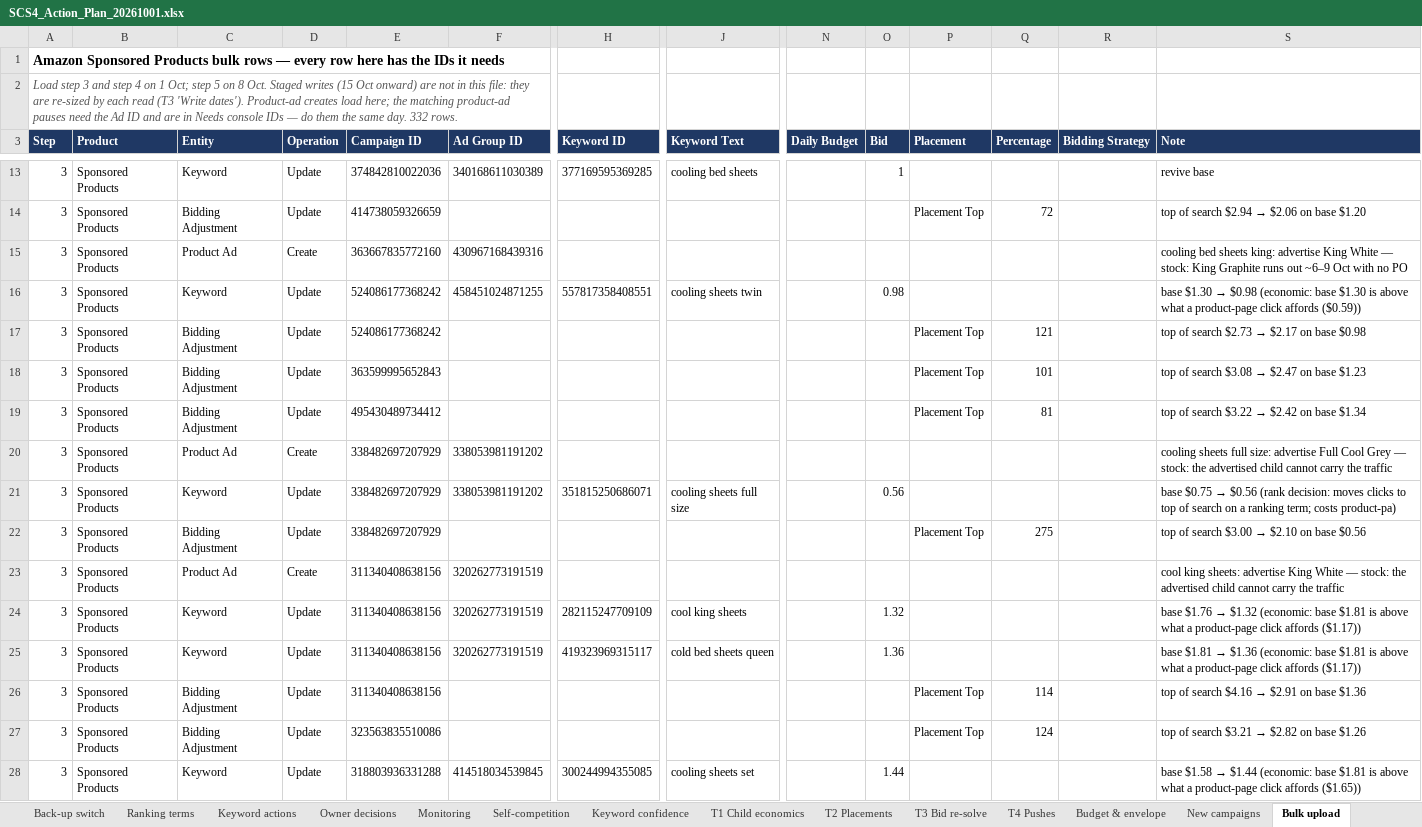
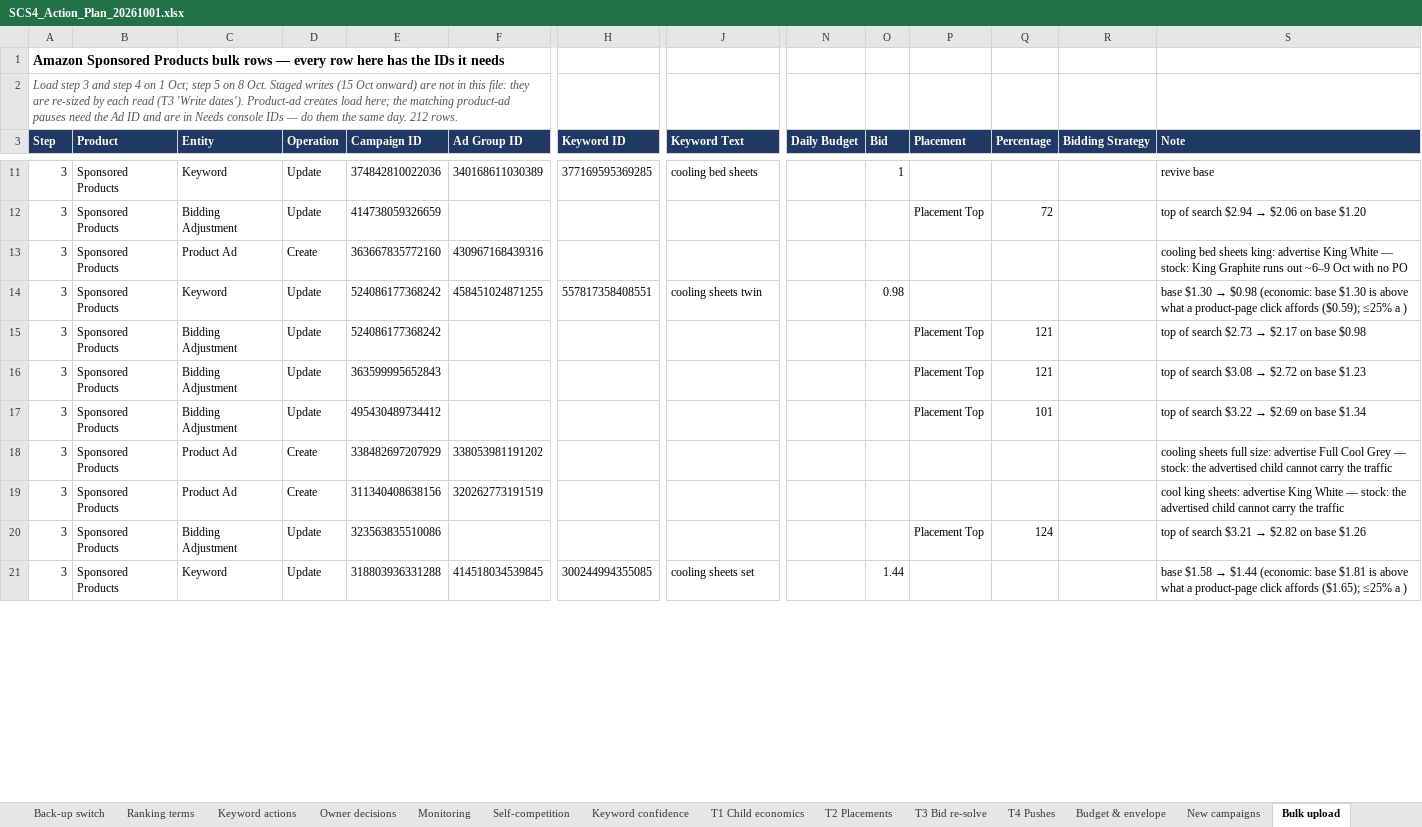
Before and after one commit to zarlish-web/PPC-Audit-, an Excel workbook: reviews/SCS4-20260929/SCS4_Action_Plan_20261001.xlsx, sheet Bulk upload, drawn as a sheet; only a part is shown, gaps mark what is left out; values as stored, in another font and other column widths than the file's, no borders; removed rows and columns are numbered as before the commit, all else as after; rows hold the shown columns only; the diff covers the shown part only; the diff names each change by its address in the sheet, - before the commit and + after, or states it on an @@ line.

```diff
--- a/reviews/SCS4-20260929/SCS4_Action_Plan_20261001.xlsx (sheet Bulk upload)
+++ b/reviews/SCS4-20260929/SCS4_Action_Plan_20261001.xlsx (sheet Bulk upload)
-A2 (Step): …same day. 332 rows.
+A2 (Step): …same day. 212 rows.
-S14 (Note): …click affords ($0.59))
+S14 (Note): …click affords ($0.59); ≤25% a )
-Q16 (Percentage): 101
+Q16 (Percentage): 121
@@ S16 (Note): top of search $3.08 → $2.47 on base $1.23 → top of search $3.08 → $2.72 on base $1.23 @@
-Q17 (Percentage): 81
+Q17 (Percentage): 101
@@ S17 (Note): top of search $3.22 → $2.42 on base $1.34 → top of search $3.22 → $2.69 on base $1.34 @@
-row 21: 3 | Sponsored Products | Keyword | Update | 338482697207929 | 338053981191202 | 351815250686071 | cooling sheets full size |  | 0.56 |  |  |  | base $0.75 → $0.56 (rank decision: moves clicks to top of search on a ranking term; costs product-pa)
-row 22: 3 | Sponsored Products | Bidding Adjustment | Update | 338482697207929 |  |  |  |  |  | Placement Top | 275 |  | top of search $3.00 → $2.10 on base $0.56
-row 24: 3 | Sponsored Products | Keyword | Update | 311340408638156 | 320262773191519 | 282115247709109 | cool king sheets |  | 1.32 |  |  |  | base $1.76 → $1.32 (economic: base $1.81 is above what a product-page click affords ($1.17))
-row 25: 3 | Sponsored Products | Keyword | Update | 311340408638156 | 320262773191519 | 419323969315117 | cold bed sheets queen |  | 1.36 |  |  |  | base $1.81 → $1.36 (economic: base $1.81 is above what a product-page click affords ($1.17))
-row 26: 3 | Sponsored Products | Bidding Adjustment | Update | 311340408638156 |  |  |  |  |  | Placement Top | 114 |  | top of search $4.16 → $2.91 on base $1.36
-S21 (Note): …click affords ($1.65))
+S21 (Note): …click affords ($1.65); ≤25% a )
```
Also changed, not shown: 115 removed rows and 56 edited cells elsewhere in this sheet, sheet Action list, sheet T3 Bid re-solve, sheet E Inventory, sheet Stock & reorder, sheet E Audit review, sheet E Financials, 19 more sheets, 1 other file.
